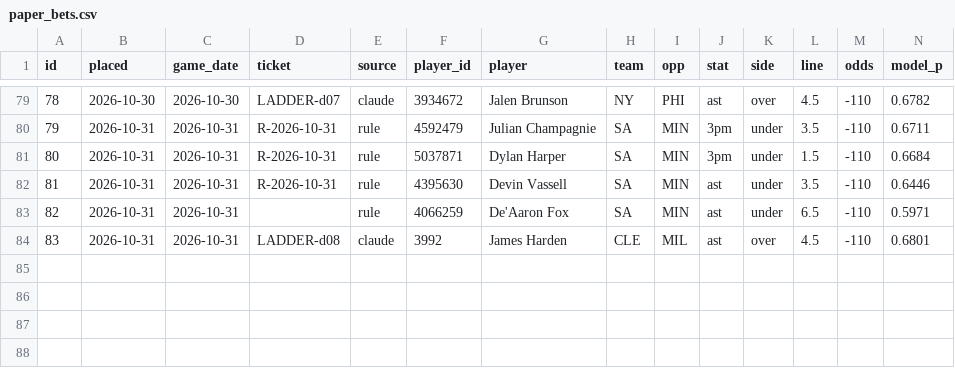
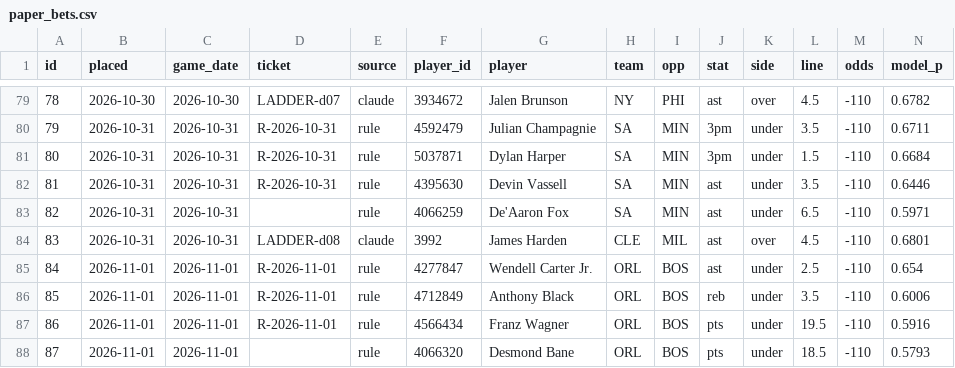
Before and after one commit to Sleepyad/nba-edge, a CSV file: data/paper_bets.csv, drawn as a sheet; only a part is shown, gaps mark what is left out; rows hold the shown columns only; the diff names each change by its address in the sheet, - before the commit and + after, or states it on an @@ line.

```diff
--- a/data/paper_bets.csv
+++ b/data/paper_bets.csv
+row 85: 84 | 2026-11-01 | 2026-11-01 | R-2026-11-01 | rule | 4277847 | Wendell Carter Jr. | ORL | BOS | ast | under | 2.5 | -110 | 0.654
+row 86: 85 | 2026-11-01 | 2026-11-01 | R-2026-11-01 | rule | 4712849 | Anthony Black | ORL | BOS | reb | under | 3.5 | -110 | 0.6006
+row 87: 86 | 2026-11-01 | 2026-11-01 | R-2026-11-01 | rule | 4566434 | Franz Wagner | ORL | BOS | pts | under | 19.5 | -110 | 0.5916
+row 88: 87 | 2026-11-01 | 2026-11-01 |  | rule | 4066320 | Desmond Bane | ORL | BOS | pts | under | 18.5 | -110 | 0.5793
```
Also changed, not shown: data/lines.csv, 1 other file.
